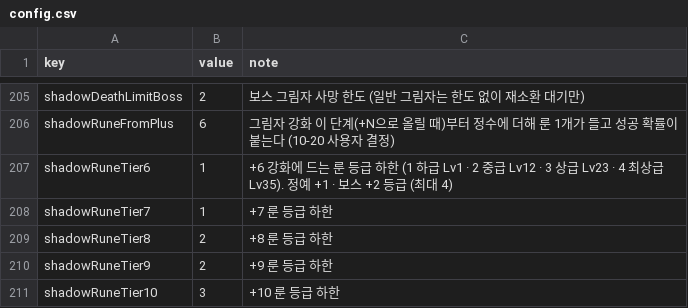
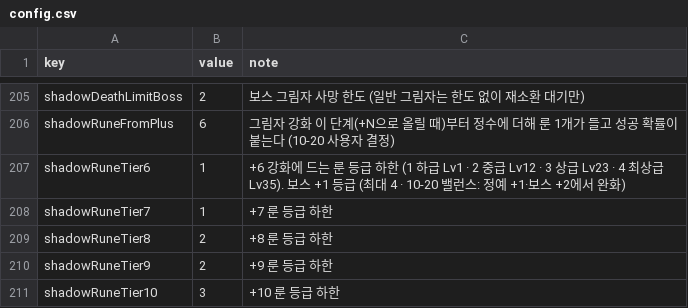
Before and after one commit to mogoshop/catch-and-keep, a CSV file: data/config.csv, drawn as a sheet; only a part is shown, gaps mark what is left out.

```diff
--- a/data/config.csv
+++ b/data/config.csv
@@ -206,3 +206,3 @@ shadowDeathLimitBoss,2,보스 그림자 사망 한도 (일반 그림자는 한
 shadowRuneFromPlus,6,그림자 강화 이 단계(+N으로 올릴 때)부터 정수에 더해 룬 1개가 들고 성공 확률이 붙는다 (10-20 사용자 결정)
-shadowRuneTier6,1,+6 강화에 드는 룬 등급 하한 (1 하급 Lv1 · 2 중급 Lv12 · 3 상급 Lv23 · 4 최상급 Lv35). 정예 +1 · 보스 +2 등급 (최대 4)
+shadowRuneTier6,1,+6 강화에 드는 룬 등급 하한 (1 하급 Lv1 · 2 중급 Lv12 · 3 상급 Lv23 · 4 최상급 Lv35). 보스 +1 등급 (최대 4 · 10-20 밸런스: 정예 +1·보스 +2에서 완화)
 shadowRuneTier7,1,+7 룬 등급 하한
```
Also changed, not shown: data/skills.csv, 6 other files.
